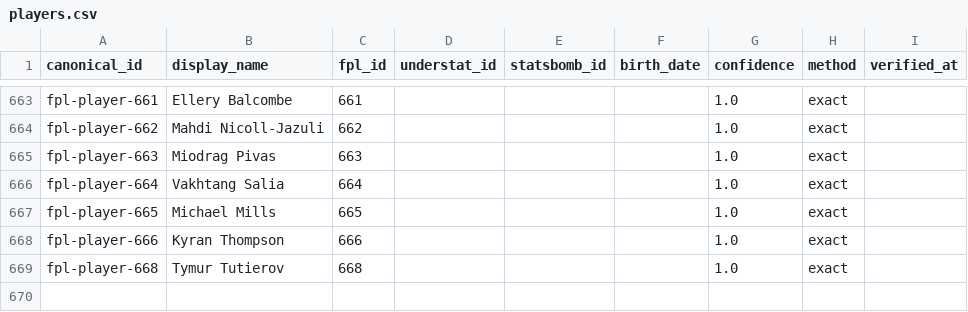
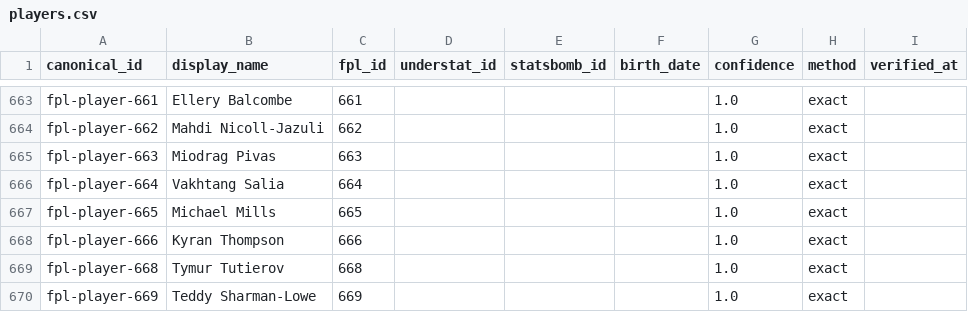
Before and after one commit to therealsammy/fpl, a CSV file: data/ids/players.csv, drawn as a sheet; only a part is shown, gaps mark what is left out; the diff names each change by its address in the sheet, - before the commit and + after, or states it on an @@ line.

```diff
--- a/data/ids/players.csv
+++ b/data/ids/players.csv
+row 670: fpl-player-669 | Teddy Sharman-Lowe | 669 |  |  |  | 1.0 | exact
```
Also changed, not shown: defcon_report.csv, 4 other files.
